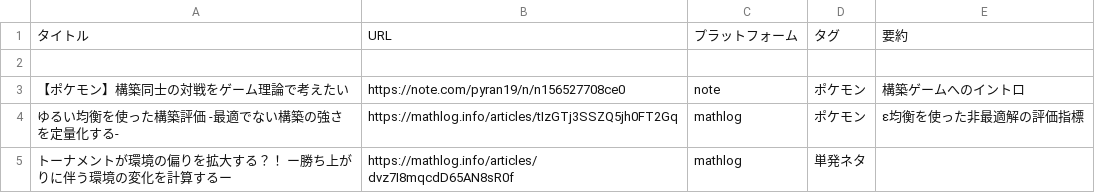
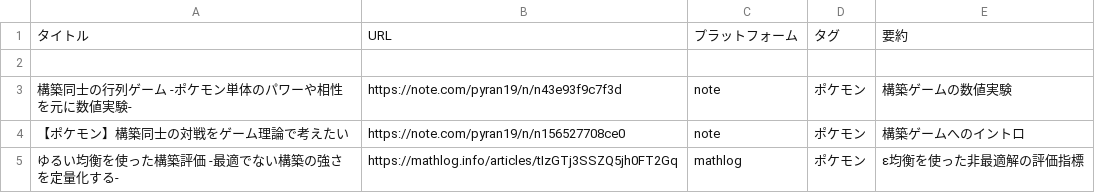
Before and after one commit to pyran19/product_list, a CSV file: data/article_list.csv, drawn as a sheet; only a part is shown; the shorter side is filled out with more unchanged rows.

Commit message:
Update article_list.csv

```diff
--- a/data/article_list.csv
+++ b/data/article_list.csv
@@ -2,2 +2,3 @@
 
+構築同士の行列ゲーム　-ポケモン単体のパワーや相性を元に数値実験-,https://note.com/pyran19/n/n43e93f9c7f3d,note,ポケモン,構築ゲームの数値実験
 【ポケモン】構築同士の対戦をゲーム理論で考えたい,https://note.com/pyran19/n/n156527708ce0,note,ポケモン,構築ゲームへのイントロ
```
